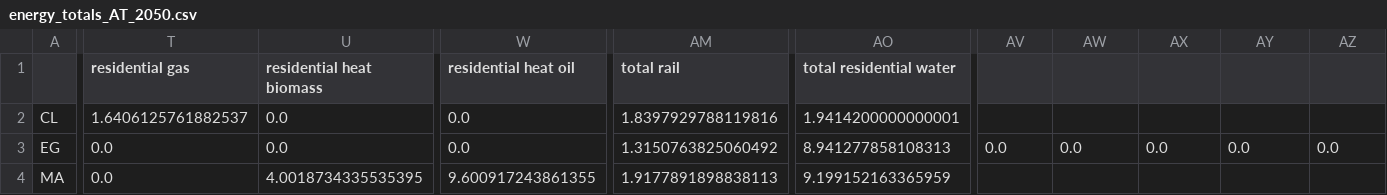
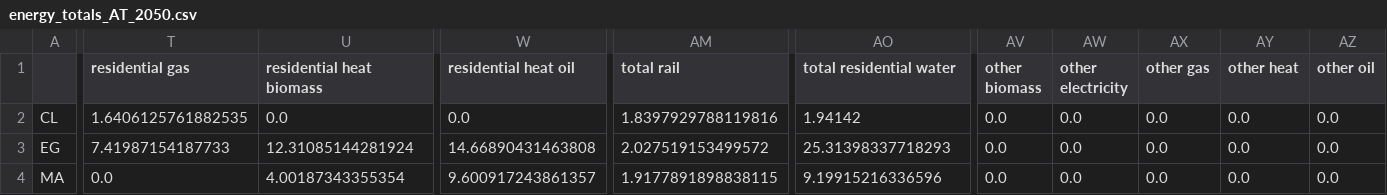
Before and after one commit to ljansen-iee/pypsa-earth, a CSV file: data/custom/energy_totals_AT_2050.csv, drawn as a sheet; only a part is shown, gaps mark what is left out; the diff covers the shown part only; the diff names each change by its address in the sheet, - before the commit and + after, or states it on an @@ line.

Commit message:
fix energy_totals (values for MA were wrong beyond the non energy columns))

```diff
--- a/data/custom/energy_totals_AT_2050.csv
+++ b/data/custom/energy_totals_AT_2050.csv
-AV1: (empty)
+AV1: other biomass
-AW1: (empty)
+AW1: other electricity
-AX1: (empty)
+AX1: other gas
-AY1: (empty)
+AY1: other heat
-AZ1: (empty)
+AZ1: other oil
-T2 (residential gas): 1.6406125761882537
+T2 (residential gas): 1.6406125761882535
-AO2 (total residential water): 1.9414200000000001
+AO2 (total residential water): 1.94142
-AV2 (other biomass): (empty)
+AV2 (other biomass): 0.0
-AW2 (other electricity): (empty)
+AW2 (other electricity): 0.0
-AX2 (other gas): (empty)
+AX2 (other gas): 0.0
-AY2 (other heat): (empty)
+AY2 (other heat): 0.0
-AZ2 (other oil): (empty)
+AZ2 (other oil): 0.0
-T3 (residential gas): 0.0
+T3 (residential gas): 7.41987154187733
-U3 (residential heat biomass): 0.0
+U3 (residential heat biomass): 12.31085144281924
-W3 (residential heat oil): 0.0
+W3 (residential heat oil): 14.66890431463808
-AM3 (total rail): 1.3150763825060492
+AM3 (total rail): 2.027519153499572
-AO3 (total residential water): 8.941277858108313
+AO3 (total residential water): 25.31398337718293
-U4 (residential heat biomass): 4.0018734335535395
+U4 (residential heat biomass): 4.00187343355354
-W4 (residential heat oil): 9.600917243861355
+W4 (residential heat oil): 9.600917243861357
-AM4 (total rail): 1.9177891898838113
+AM4 (total rail): 1.9177891898838115
-AO4 (total residential water): 9.199152163365959
+AO4 (total residential water): 9.19915216336596
-AV4 (other biomass): (empty)
+AV4 (other biomass): 0.0
-AW4 (other electricity): (empty)
+AW4 (other electricity): 0.0
-AX4 (other gas): (empty)
+AX4 (other gas): 0.0
-AY4 (other heat): (empty)
+AY4 (other heat): 0.0
-AZ4 (other oil): (empty)
+AZ4 (other oil): 0.0
```
Also changed, not shown: 51 edited cells elsewhere in this file, data/custom/energy_totals_AB_2030.csv, data/custom/energy_totals_AB_2050.csv, 1 other file.
